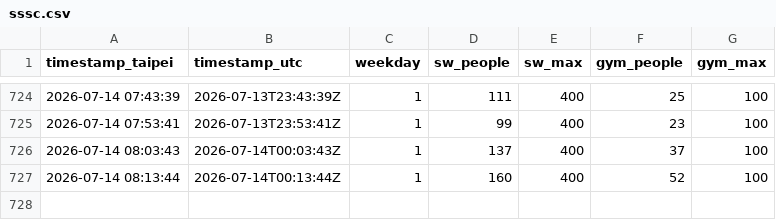
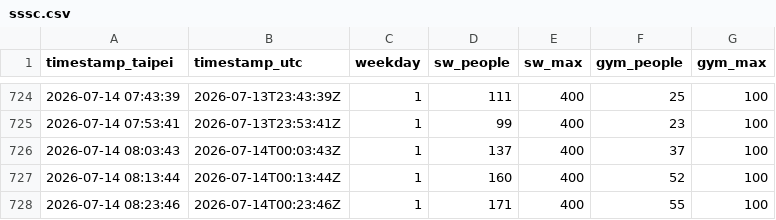
Before and after one commit to KaifenChang/gym, a CSV file: data/sssc.csv, drawn as a sheet; only a part is shown, gaps mark what is left out; the diff names each change by its address in the sheet, - before the commit and + after, or states it on an @@ line.

Commit message:
data: 松山人數 2026-07-14T00:23Z

```diff
--- a/data/sssc.csv
+++ b/data/sssc.csv
+row 728: 2026-07-14 08:23:46 | 2026-07-14T00:23:46Z | 1 | 171 | 400 | 55 | 100
```
